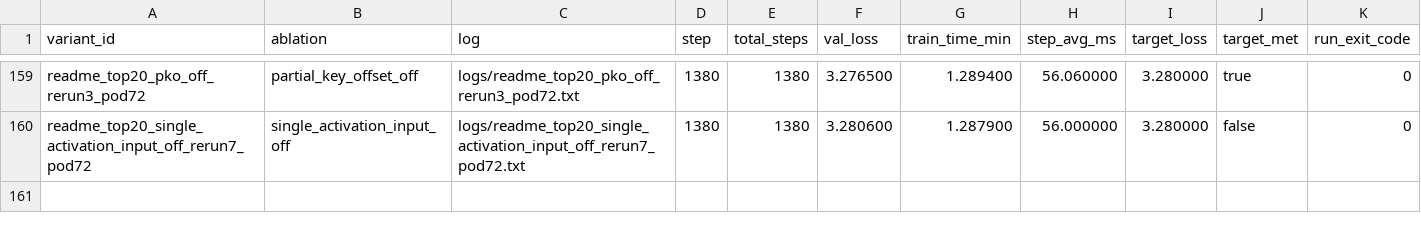
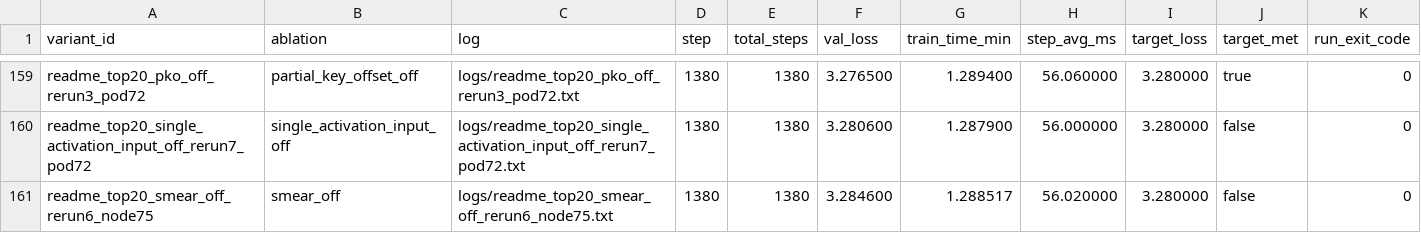
Before and after one commit to novitalabs/modded-nanogpt, a CSV file: experiments/results/readme_top10_ablation_results.csv, drawn as a sheet; only a part is shown, gaps mark what is left out.

Commit message:
arthur-codex: 当前 top10 分层不变：1 Muon/正交化更新家族，2 Rotary embeddings，3 ReLU...
Arthur analysis: codex-1780639201923-e199f27b
Reason: 1 run(s) finished
Changed files: 7
Experiment IDs: readme-top20-smear-sixth-boundary-control
Run IDs: readme-top20-smear-sixth-boundary-control-1780638541-5cef0ae9
Input code commits: f0c242b0908ad737a63b11839f8355c847796b6a

```diff
--- a/experiments/results/readme_top10_ablation_results.csv
+++ b/experiments/results/readme_top10_ablation_results.csv
@@ -160 +160,2 @@ readme_top20_pko_off_rerun3_pod72,partial_key_offset_off,logs/readme_top20_pko_o
 readme_top20_single_activation_input_off_rerun7_pod72,single_activation_input_off,logs/readme_top20_single_activation_input_off_rerun7_pod72.txt,1380,1380,3.280600,1.287900,56.000000,3.280000,false,0
+readme_top20_smear_off_rerun6_node75,smear_off,logs/readme_top20_smear_off_rerun6_node75.txt,1380,1380,3.284600,1.288517,56.020000,3.280000,false,0
```
Also changed, not shown: experiments/results/local_reruns.csv, experiments/results/log_results.csv, 4 other files.
